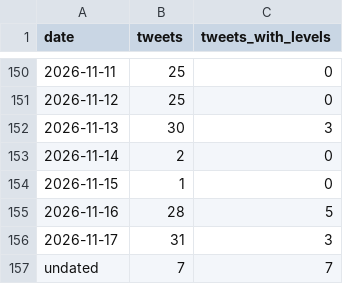
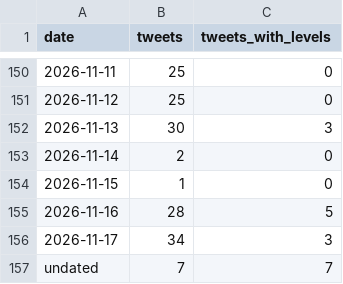
Before and after one commit to kfccolonel1/LVLS, a CSV file: archive/tweets/INDEX.csv, drawn as a sheet; only a part is shown, gaps mark what is left out.

Commit message:
history: tweets 2026-11-17 14:23

```diff
--- a/archive/tweets/INDEX.csv
+++ b/archive/tweets/INDEX.csv
@@ -155,3 +155,3 @@ date,tweets,tweets_with_levels
 2026-11-16,28,5
-2026-11-17,31,3
+2026-11-17,34,3
 undated,7,7
```
Also changed, not shown: 1 other file.
